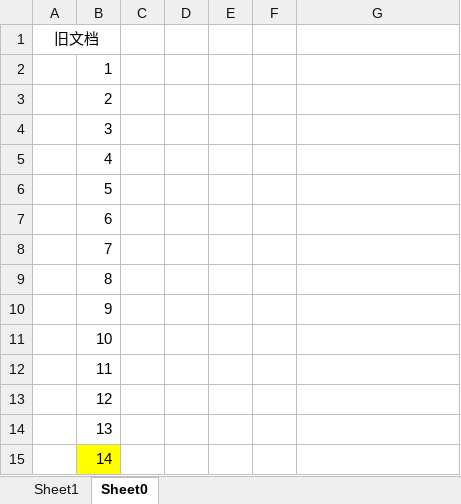
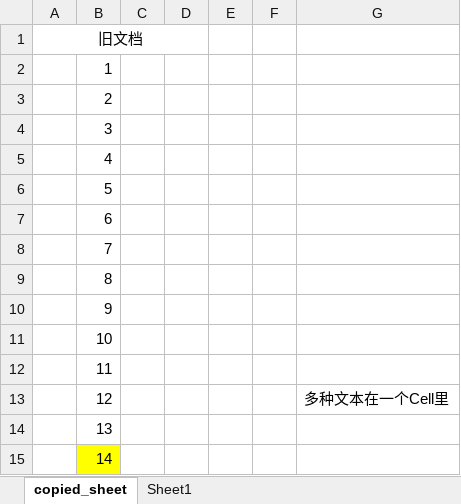
Before and after one commit to CaiJingLong/excel_kt, an Excel workbook: sample/output-97-2007.xlsx, sheet copied_sheet, drawn as a sheet; only a part is shown; values as stored, in another font and other column widths than the file's, no borders; the diff names each change by its address in the sheet, - before the commit and + after, or states it on an @@ line.

```diff
--- a/sample/output-97-2007.xlsx (sheet copied_sheet)
+++ b/sample/output-97-2007.xlsx (sheet copied_sheet)
-sheet tab: Sheet0
+sheet tab: copied_sheet
@@ sheet tab order changed: copied_sheet | Sheet1 @@
-A1:B1 merged
+A1:D1 merged
-G13: (empty)
+G13: 多种文本在一个Cell里
```
Also changed, not shown: sample/output.xlsx, sample/src1.xlsx, 8 other files.
